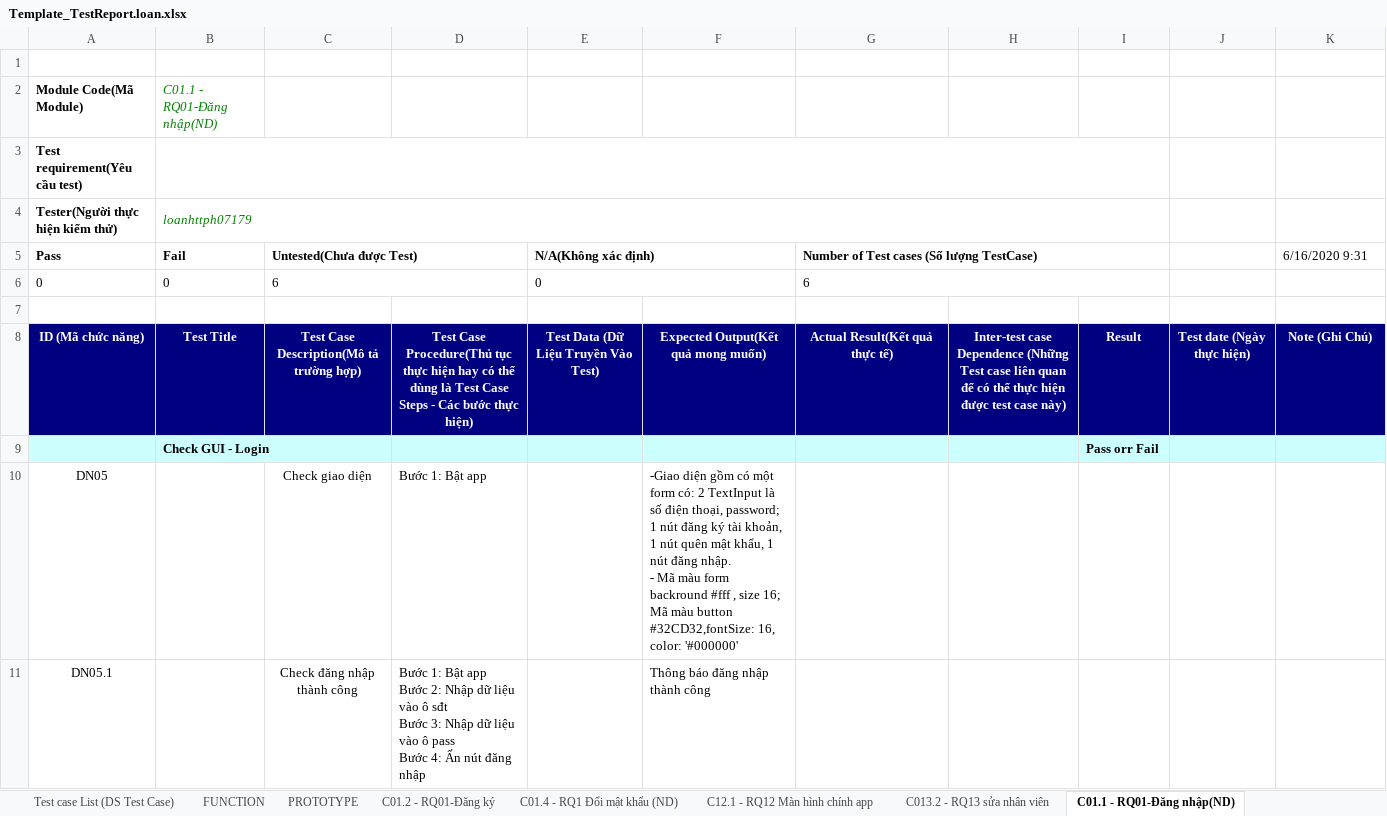
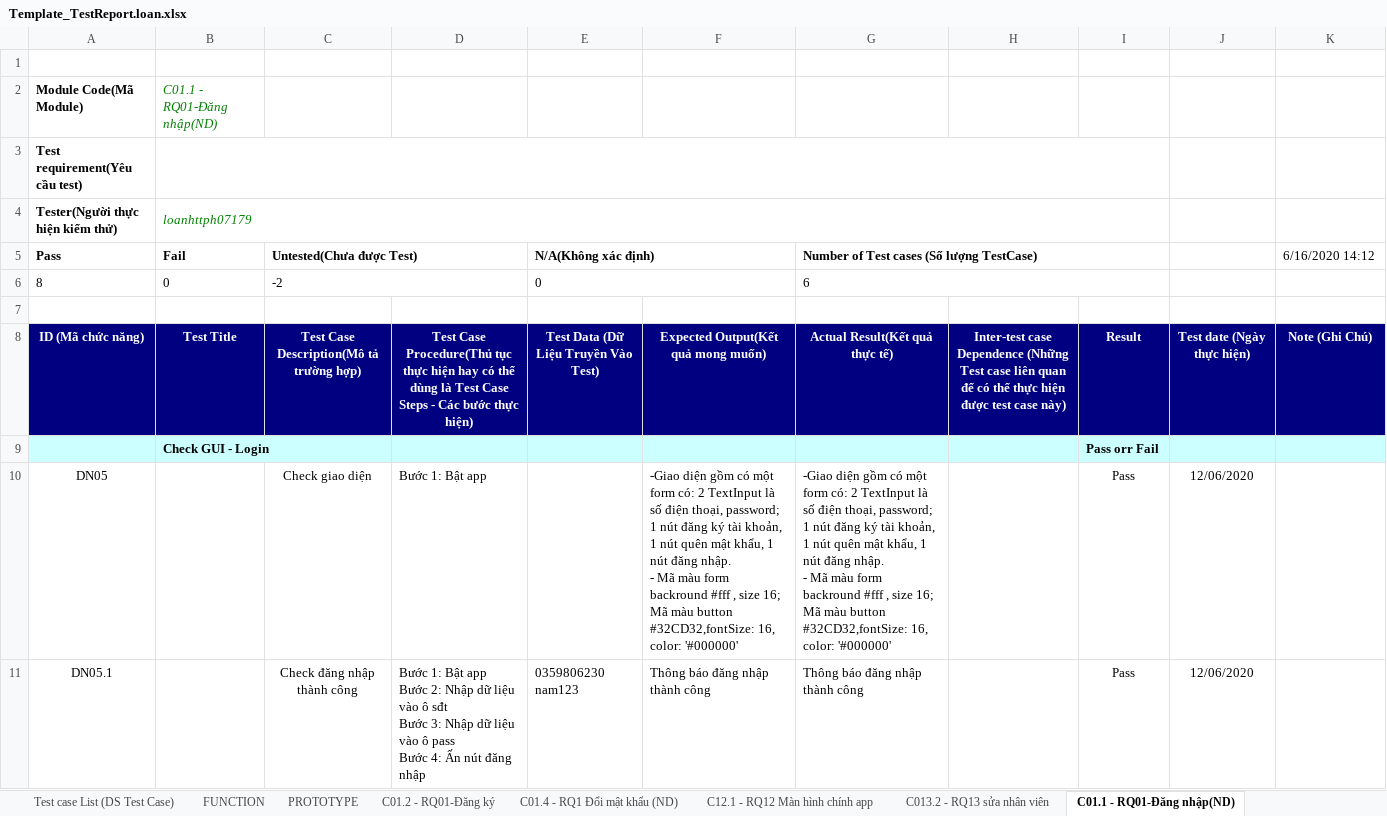
Before and after one commit to NguyenThanhNam2710/NHOM-5-PT14351-MOB-Agile-MOB104-Sever, an Excel workbook: Tester/Template_TestReport.loan.xlsx, sheet C01.1 - RQ01-Đăng nhập(ND), drawn as a sheet; only a part is shown; values as stored, in another font and other column widths than the file's, no borders; ↵ is a line break in a cell; the diff covers the shown part only; the diff names each change by its address in the sheet, - before the commit and + after, or states it on an @@ line.

Commit message:
Thêm phần ví dụ dữ liệu nhập vào

```diff
--- a/Tester/Template_TestReport.loan.xlsx (sheet C01.1 - RQ01-Đăng nhập(ND))
+++ b/Tester/Template_TestReport.loan.xlsx (sheet C01.1 - RQ01-Đăng nhập(ND))
-K5: 6/16/2020 9:31
+K5: 6/16/2020 14:12
-A6 (Pass): 0
+A6 (Pass): 8
-C6 (Untested(Chưa được Test)): 6
+C6 (Untested(Chưa được Test)): -2
-G10: (empty)
+G10: -Giao diện gồm có một form có: 2 TextInput là số điện thoại, password; 1 nút đăng ký tài khoản, 1 nút quên mật khẩu, 1 nút đăng nhập. ↵ - Mã màu form backround #fff , size 16; Mã màu button #32CD32,fontSize: 16, color: '#000000'
-I10:I11: (empty)
+I10:I11: Pass
-J10:J11: (empty)
+J10:J11: 12/06/2020
-E11 (N/A(Không xác định)): (empty)
+E11 (N/A(Không xác định)): 0359806230 ↵ nam123
-G11: (empty)
+G11: Thông báo đăng nhập thành công
```
Also changed, not shown: 22 edited cells elsewhere in this sheet, sheet Cover (Tổng quan), sheet C013.3-RQ13 Xóa nhân viên, sheet C12.1 - RQ12 Màn hình chính app, sheet C01.3 - RQ1 Quên mật khẩu(ND), sheet C08.1-RQ08- Đăng nhập(admin), sheet Test Report, 4 more sheets, charts or pictures.
